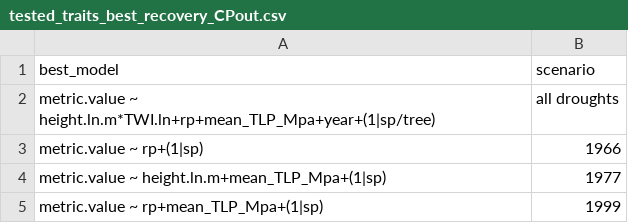
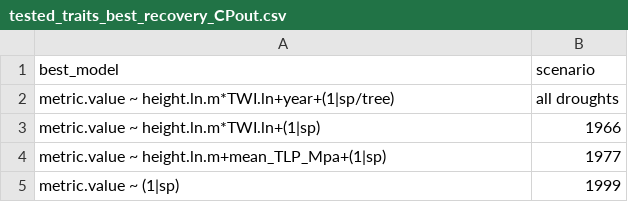
Before and after one commit to SCBI-ForestGEO/McGregor_climate-sensitivity-variation, a CSV file: manuscript/tables_figures/tested_traits_best_recovery_CPout.csv, drawn as a sheet.

```diff
--- a/manuscript/tables_figures/tested_traits_best_recovery_CPout.csv
+++ b/manuscript/tables_figures/tested_traits_best_recovery_CPout.csv
@@ -1,5 +1,5 @@
 "best_model","scenario"
-"metric.value ~ height.ln.m*TWI.ln+rp+mean_TLP_Mpa+year+(1|sp/tree)","all droughts"
-"metric.value ~ rp+(1|sp)","1966"
+"metric.value ~ height.ln.m*TWI.ln+year+(1|sp/tree)","all droughts"
+"metric.value ~ height.ln.m*TWI.ln+(1|sp)","1966"
 "metric.value ~ height.ln.m+mean_TLP_Mpa+(1|sp)","1977"
-"metric.value ~ rp+mean_TLP_Mpa+(1|sp)","1999"
+"metric.value ~ (1|sp)","1999"
```
Also changed, not shown: manuscript/tables_figures/tested_traits_best_coeff_recovery_CPout.csv, manuscript/tables_figures/tested_traits_best_coeff_resilience_CPout.csv, 3 other files.
